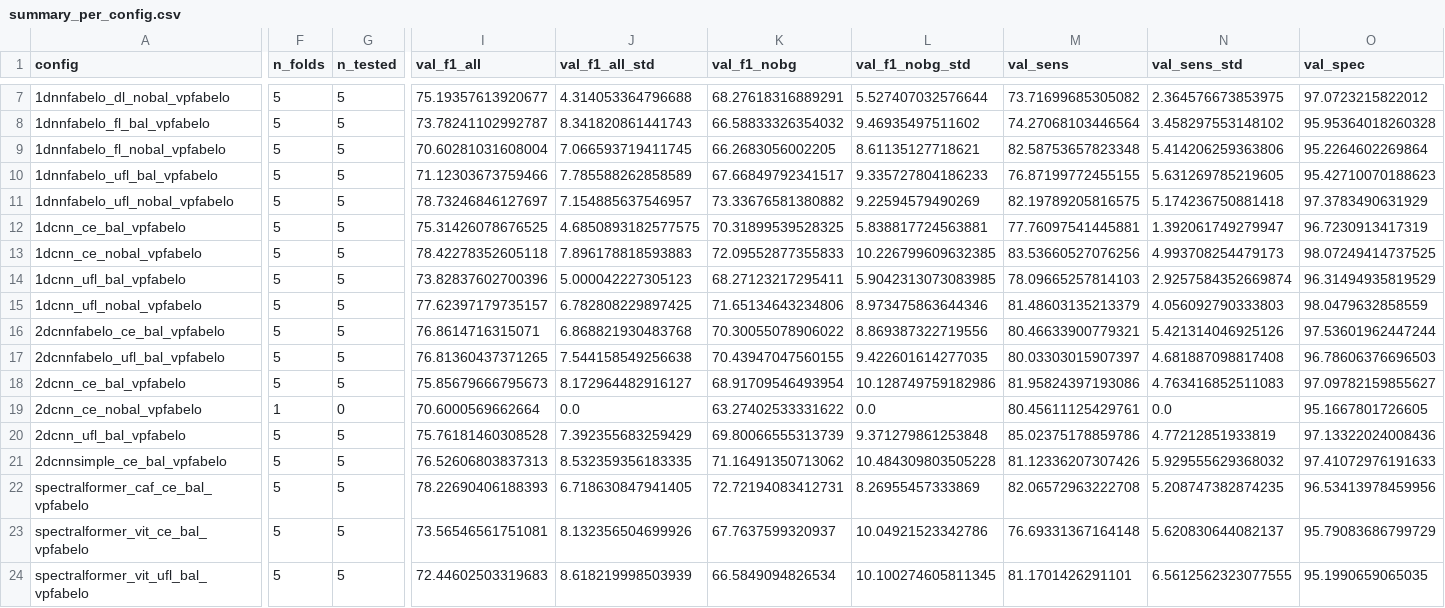
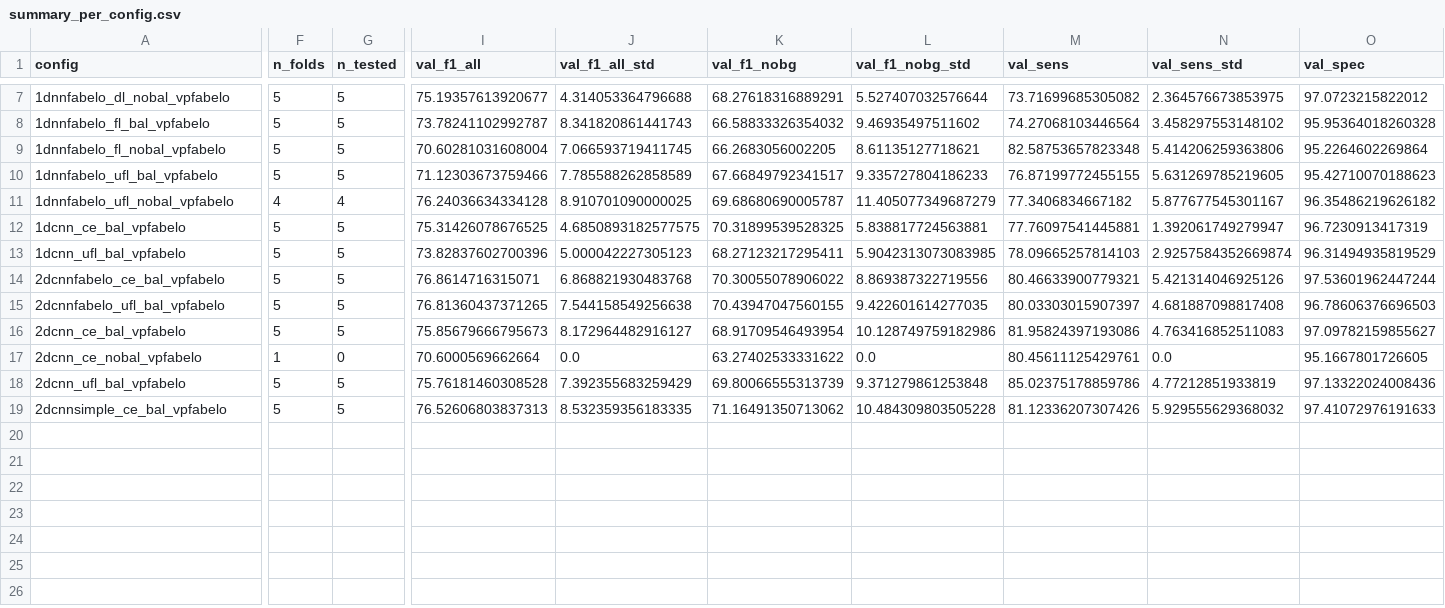
Before and after one commit to odelolajosh/brain-vision, a CSV file: results/summary_per_config.csv, drawn as a sheet; only a part is shown, gaps mark what is left out; rows hold the shown columns only; the diff covers the shown part only; the diff names each change by its address in the sheet, - before the commit and + after, or states it on an @@ line.

Commit message:
results: update summary tables — drop SpectralFormer runs, fix nobal fold metrics

```diff
--- a/results/summary_per_config.csv
+++ b/results/summary_per_config.csv
-F11 (n_folds): 5
+F11 (n_folds): 4
-G11 (n_tested): 5
+G11 (n_tested): 4
-I11 (val_f1_all): 78.73246846127697
+I11 (val_f1_all): 76.24036634334128
-J11 (val_f1_all_std): 7.154885637546957
+J11 (val_f1_all_std): 8.910701090000025
-K11 (val_f1_nobg): 73.33676581380882
+K11 (val_f1_nobg): 69.68680690005787
-L11 (val_f1_nobg_std): 9.22594579490269
+L11 (val_f1_nobg_std): 11.405077349687279
-M11 (val_sens): 82.19789205816575
+M11 (val_sens): 77.3406834667182
-N11 (val_sens_std): 5.174236750881418
+N11 (val_sens_std): 5.877677545301167
-O11 (val_spec): 97.3783490631929
+O11 (val_spec): 96.35486219626182
-row 13: 1dcnn_ce_nobal_vpfabelo | 5 | 5 | 78.42278352605118 | 7.896178818593883 | 72.09552877355833 | 10.226799609632385 | 83.53660527076256 | 4.993708254479173 | 98.07249414737525
-row 15: 1dcnn_ufl_nobal_vpfabelo | 5 | 5 | 77.62397179735157 | 6.782808229897425 | 71.65134643234806 | 8.973475863644346 | 81.48603135213379 | 4.056092790333803 | 98.0479632858559
-row 22: spectralformer_caf_ce_bal_vpfabelo | 5 | 5 | 78.22690406188393 | 6.718630847941405 | 72.72194083412731 | 8.26955457333869 | 82.06572963222708 | 5.208747382874235 | 96.53413978459956
-row 23: spectralformer_vit_ce_bal_vpfabelo | 5 | 5 | 73.56546561751081 | 8.132356504699926 | 67.7637599320937 | 10.04921523342786 | 76.69331367164148 | 5.620830644082137 | 95.79083686799729
-row 24: spectralformer_vit_ufl_bal_vpfabelo | 5 | 5 | 72.44602503319683 | 8.618219998503939 | 66.5849094826534 | 10.100274605811345 | 81.1701426291101 | 6.5612562323077555 | 95.1990659065035
```
Also changed, not shown: 11 edited cells elsewhere in this file, 3 other files.
